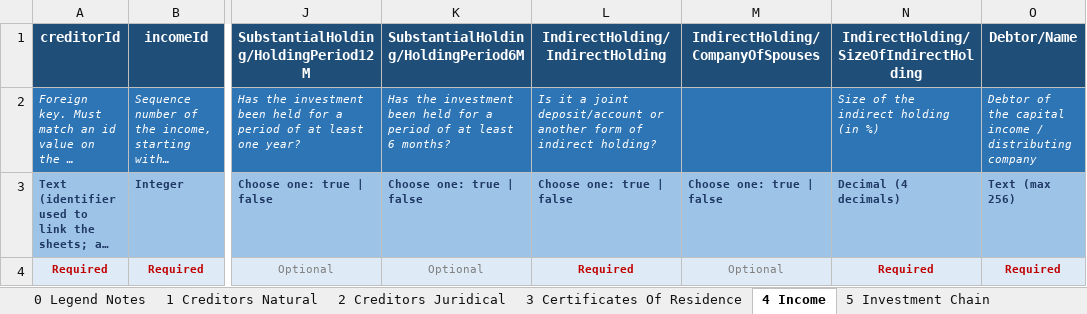
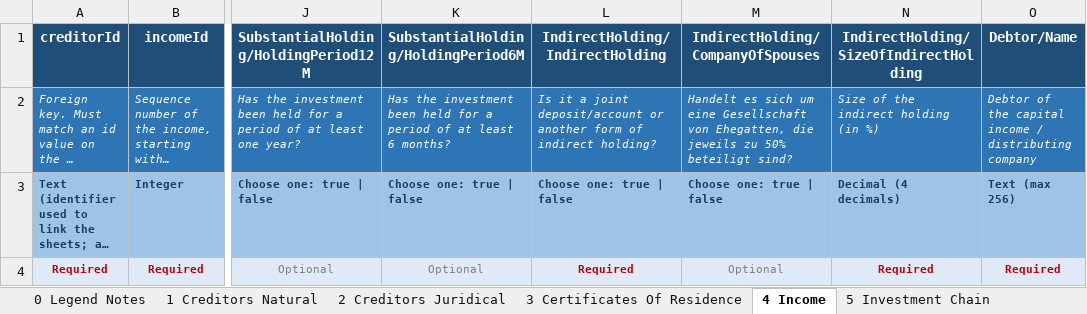
Before and after one commit to OpenFASTER-Standard/spec, an Excel workbook: kafe/generated/kafe-v4.3.2.xlsx, sheet 4 Income, drawn as a sheet; only a part is shown, gaps mark what is left out; long unchanged cells end in …; values as stored, in another font and other column widths than the file's, no borders; the diff names each change by its address in the sheet, - before the commit and + after, or states it on an @@ line.

```diff
--- a/kafe/generated/kafe-v4.3.2.xlsx (sheet 4 Income)
+++ b/kafe/generated/kafe-v4.3.2.xlsx (sheet 4 Income)
-M2: (empty)
+M2: Handelt es sich um eine Gesellschaft von Ehegatten, die jeweils zu 50% beteiligt sind?
```
Also changed, not shown: mikadiv-vib/generated/mikadiv-vib-v1.0.0.xlsx, 4 other files.
